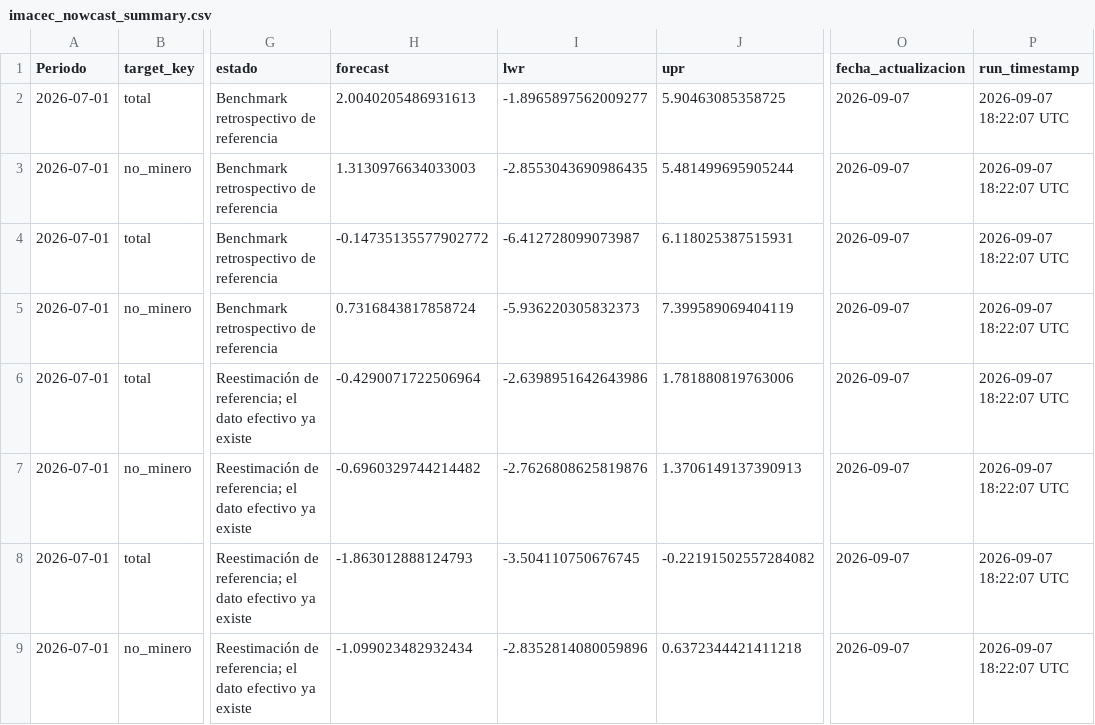
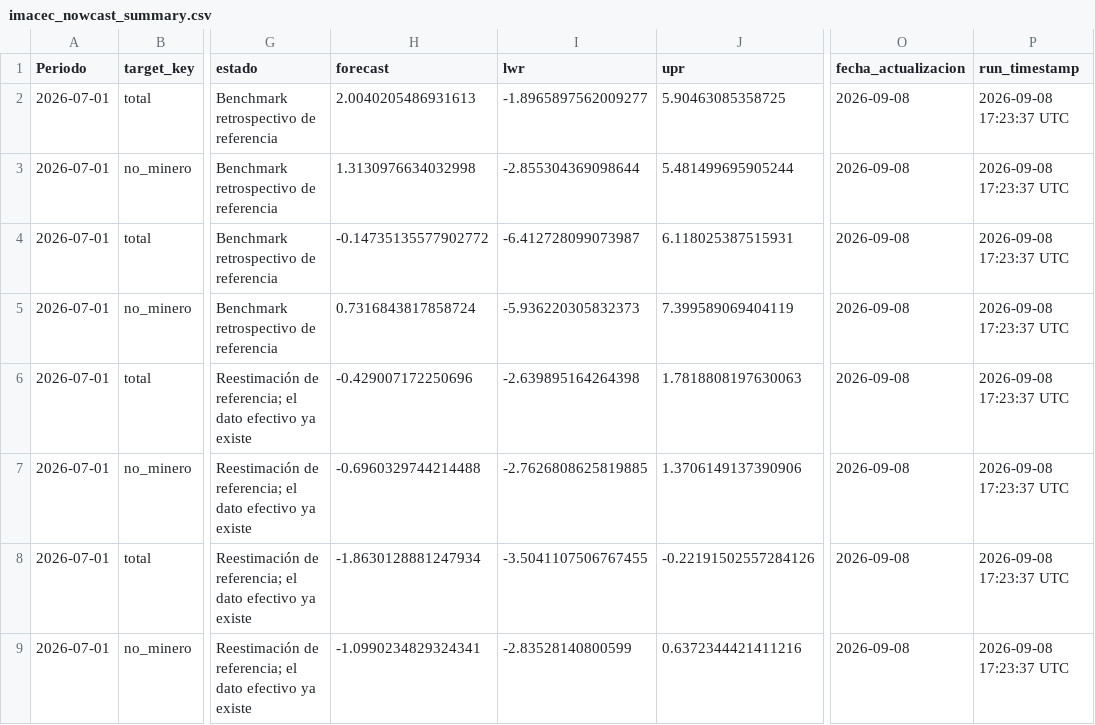
Before and after one commit to mulloav3007/Economics, a CSV file: data/processed/imacec_nowcast_summary.csv, drawn as a sheet; only a part is shown, gaps mark what is left out; the diff names each change by its address in the sheet, - before the commit and + after, or states it on an @@ line.

```diff
--- a/data/processed/imacec_nowcast_summary.csv
+++ b/data/processed/imacec_nowcast_summary.csv
-O2:O9 (fecha_actualizacion): 2026-09-07
+O2:O9 (fecha_actualizacion): 2026-09-08
-P2:P9 (run_timestamp): 2026-09-07 18:22:07 UTC
+P2:P9 (run_timestamp): 2026-09-08 17:23:37 UTC
-H3 (forecast): 1.3130976634033003
+H3 (forecast): 1.3130976634032998
-I3 (lwr): -2.8553043690986435
+I3 (lwr): -2.855304369098644
-H6 (forecast): -0.4290071722506964
+H6 (forecast): -0.429007172250696
-I6 (lwr): -2.6398951642643986
+I6 (lwr): -2.639895164264398
-J6 (upr): 1.781880819763006
+J6 (upr): 1.7818808197630063
-H7 (forecast): -0.6960329744214482
+H7 (forecast): -0.6960329744214488
-I7 (lwr): -2.7626808625819876
+I7 (lwr): -2.7626808625819885
-J7 (upr): 1.3706149137390913
+J7 (upr): 1.3706149137390906
-H8 (forecast): -1.863012888124793
+H8 (forecast): -1.8630128881247934
-I8 (lwr): -3.504110750676745
+I8 (lwr): -3.5041107506767455
-J8 (upr): -0.22191502557284082
+J8 (upr): -0.22191502557284126
-H9 (forecast): -1.099023482932434
+H9 (forecast): -1.0990234829324341
-I9 (lwr): -2.8352814080059896
+I9 (lwr): -2.83528140800599
-J9 (upr): 0.6372344421411218
+J9 (upr): 0.6372344421411216
```
Also changed, not shown: data/processed/imacec_nowcast_history.csv, data/processed/imacec_nowcast_history_all_models.csv, 35 other files.
